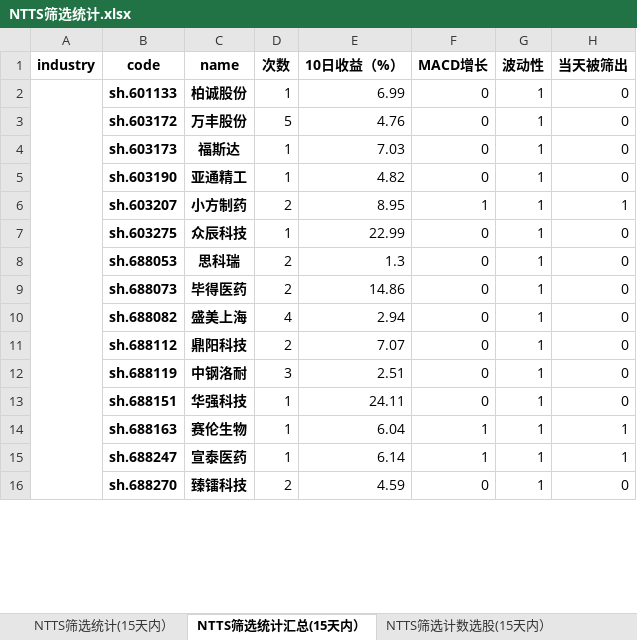
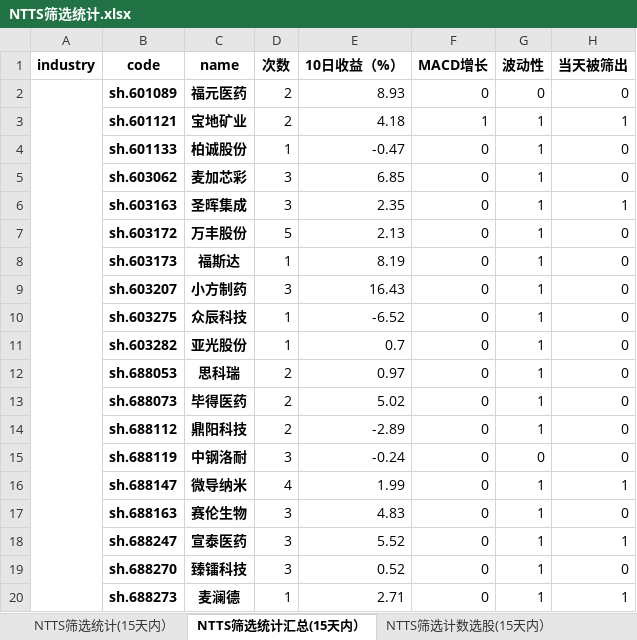
Before and after one commit to wusuaya/ever, an Excel workbook: NTTS筛选统计.xlsx, sheet NTTS筛选统计汇总(15天内）, drawn as a sheet; only a part is shown; values as stored, in another font and other column widths than the file's, no borders; removed rows and columns are numbered as before the commit, all else as after; the diff covers the shown part only; the diff names each change by its address in the sheet, - before the commit and + after, or states it on an @@ line.

```diff
--- a/NTTS筛选统计.xlsx (sheet NTTS筛选统计汇总(15天内）)
+++ b/NTTS筛选统计.xlsx (sheet NTTS筛选统计汇总(15天内）)
+row 2:  | sh.601089 | 福元医药 | 2 | 8.93 | 0 | 0 | 0
+row 3:  | sh.601121 | 宝地矿业 | 2 | 4.18 | 1 | 1 | 1
-A2:A67 merged
-E4 (10日收益（%）): 6.99
+E4 (10日收益（%）): -0.47
+row 5:  | sh.603062 | 麦加芯彩 | 3 | 6.85 | 0 | 1 | 0
+row 6:  | sh.603163 | 圣晖集成 | 3 | 2.35 | 0 | 1 | 1
-E7 (10日收益（%）): 4.76
+E7 (10日收益（%）): 2.13
-E8 (10日收益（%）): 7.03
+E8 (10日收益（%）): 8.19
-row 5:  | sh.603190 | 亚通精工 | 1 | 4.82 | 0 | 1 | 0
-D9 (次数): 2
+D9 (次数): 3
-E9 (10日收益（%）): 8.95
+E9 (10日收益（%）): 16.43
-F9 (MACD增长): 1
+F9 (MACD增长): 0
-H9 (当天被筛出): 1
+H9 (当天被筛出): 0
-E10 (10日收益（%）): 22.99
+E10 (10日收益（%）): -6.52
+row 11:  | sh.603282 | 亚光股份 | 1 | 0.7 | 0 | 1 | 0
-E12 (10日收益（%）): 1.3
+E12 (10日收益（%）): 0.97
-E13 (10日收益（%）): 14.86
+E13 (10日收益（%）): 5.02
-row 10:  | sh.688082 | 盛美上海 | 4 | 2.94 | 0 | 1 | 0
-E14 (10日收益（%）): 7.07
+E14 (10日收益（%）): -2.89
-E15 (10日收益（%）): 2.51
+E15 (10日收益（%）): -0.24
-G15 (波动性): 1
+G15 (波动性): 0
-row 13:  | sh.688151 | 华强科技 | 1 | 24.11 | 0 | 1 | 0
+row 16:  | sh.688147 | 微导纳米 | 4 | 1.99 | 0 | 1 | 1
-D17:D18 (次数): 1
+D17:D18 (次数): 3
-E17 (10日收益（%）): 6.04
+E17 (10日收益（%）): 4.83
-F17:F18 (MACD增长): 1
+F17:F18 (MACD增长): 0
-H17 (当天被筛出): 1
+H17 (当天被筛出): 0
-E18 (10日收益（%）): 6.14
+E18 (10日收益（%）): 5.52
-D19 (次数): 2
+D19 (次数): 3
-E19 (10日收益（%）): 4.59
+E19 (10日收益（%）): 0.52
+row 20:  | sh.688273 | 麦澜德 | 1 | 2.71 | 0 | 1 | 1
```
Also changed, not shown: 93 added rows, 41 removed rows, 354 edited cells and merged cells elsewhere in this sheet, sheet NTTS筛选统计(15天内）, sheet 策略叠加统计（2025-07-11), sheet NTTS筛选计数选股(15天内）, sheet NTTS筛选行业统计(15天内）, other sheet tabs.
